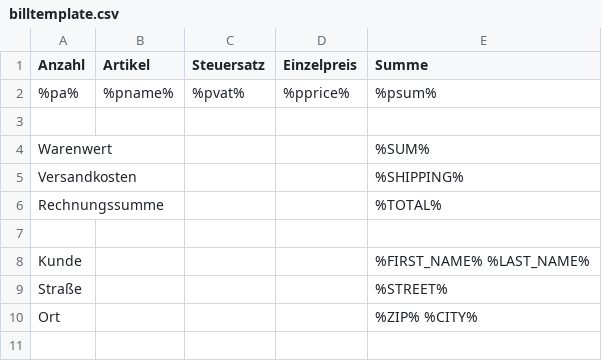
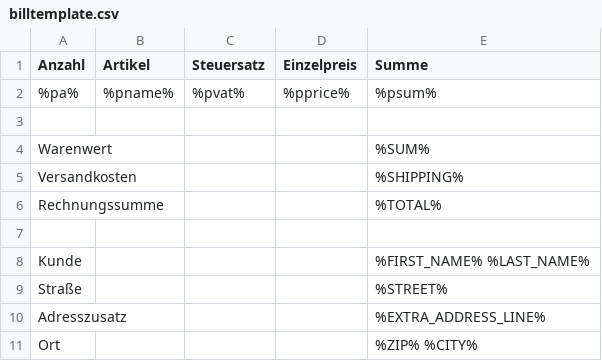
Before and after one commit to cmsimple-xh/xhshop, a CSV file: templates/frontend/confirmation_email/billtemplate.csv, drawn as a sheet; the diff names each change by its address in the sheet, - before the commit and + after, or states it on an @@ line.

Commit message:
Add optional extra address line field to contact data
See https://github.com/cmsimple-xh/xhshop/issues/15#issuecomment-315611573.

```diff
--- a/templates/frontend/confirmation_email/billtemplate.csv
+++ b/templates/frontend/confirmation_email/billtemplate.csv
+row 10: Adresszusatz |  |  |  | %EXTRA_ADDRESS_LINE%
```
Also changed, not shown: 9 other files.
